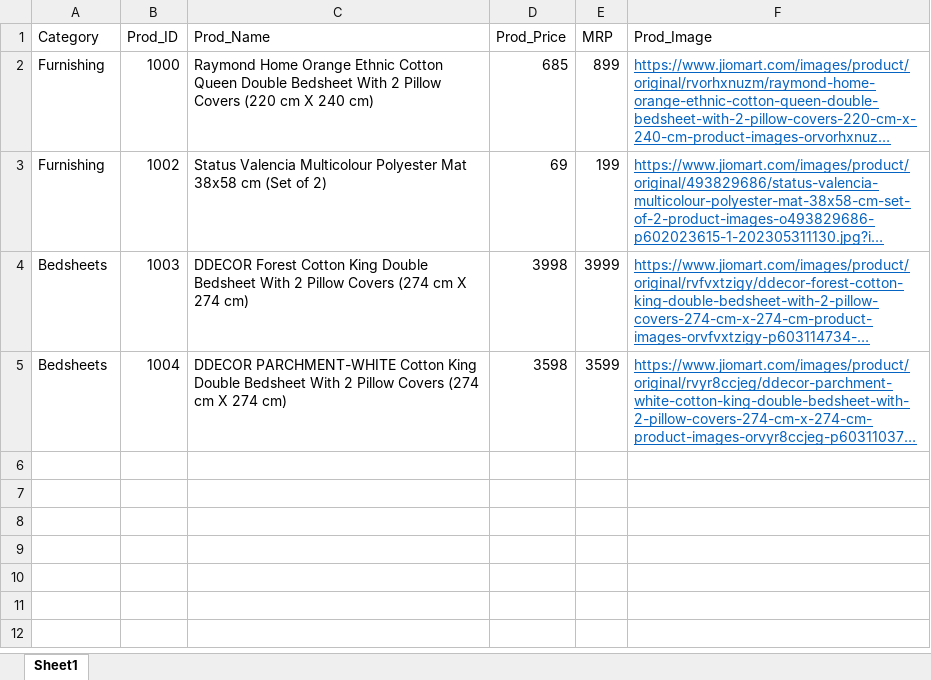
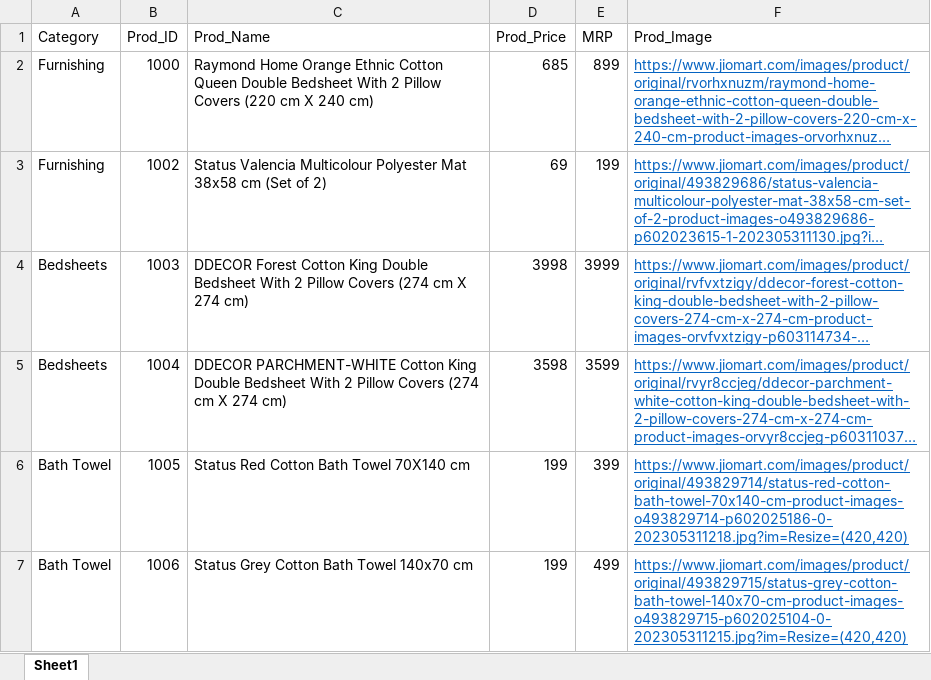
Before and after one commit to ForesightIQ/MerchPreview, an Excel workbook: Database.xlsx, sheet Sheet1, drawn as a sheet; long unchanged cells end in …; values as stored, in another font and other column widths than the file's, no borders; the diff names each change by its address in the sheet, - before the commit and + after, or states it on an @@ line.

Commit message:
Add files via upload

```diff
--- a/Database.xlsx (sheet Sheet1)
+++ b/Database.xlsx (sheet Sheet1)
+row 6: Bath Towel | 1005 | Status Red Cotton Bath Towel 70X140 cm | 199 | 399 | https://www.jiomart.com/images/product/original/493829714/status-red-cotton-bath-towel-70x140-cm-product-images-o493829714-p602025186-0-202305311218.jpg?im=Resize=(420,420)
+row 7: Bath Towel | 1006 | Status Grey Cotton Bath Towel 140x70 cm | 199 | 499 | https://www.jiomart.com/images/product/original/493829715/status-grey-cotton-bath-towel-140x70-cm-product-images-o493829715-p602025104-0-202305311215.jpg?im=Resize=(420,420)
```
